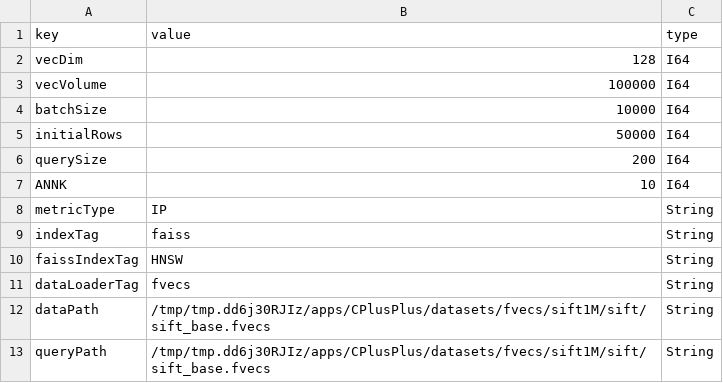
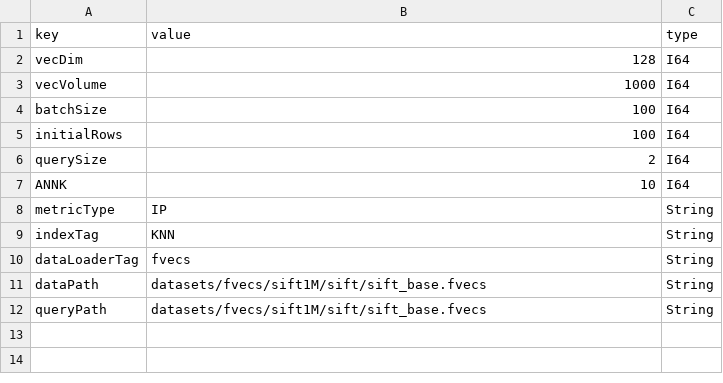
Before and after one commit to intellistream/CANDY, a CSV file: config/configFvecs.csv, drawn as a sheet.

Commit message:
Index table (#108)
indextable
---------

Co-authored-by: MingqiWang-coder <15751853706@163.com>

```diff
--- a/config/configFvecs.csv
+++ b/config/configFvecs.csv
@@ -2,12 +2,11 @@ key,value,type
 vecDim,128,I64
-vecVolume,100000,I64
-batchSize,10000,I64
-initialRows,50000,I64
-querySize,200,I64
+vecVolume,1000,I64
+batchSize,100,I64
+initialRows,100,I64
+querySize,2,I64
 ANNK,10,I64
 metricType,IP,String
-indexTag,faiss,String
-faissIndexTag,HNSW,String
+indexTag,KNN,String
 dataLoaderTag,fvecs,String
-dataPath,/tmp/tmp.dd6j30RJIz/apps/CPlusPlus/datasets/fvecs/sift1M/sift/sift_base.fvecs,String
-queryPath,/tmp/tmp.dd6j30RJIz/apps/CPlusPlus/datasets/fvecs/sift1M/sift/sift_base.fvecs,String
+dataPath,datasets/fvecs/sift1M/sift/sift_base.fvecs,String
+queryPath,datasets/fvecs/sift1M/sift/sift_base.fvecs,String
```
Also changed, not shown: config/config.csv, 6 other files.
